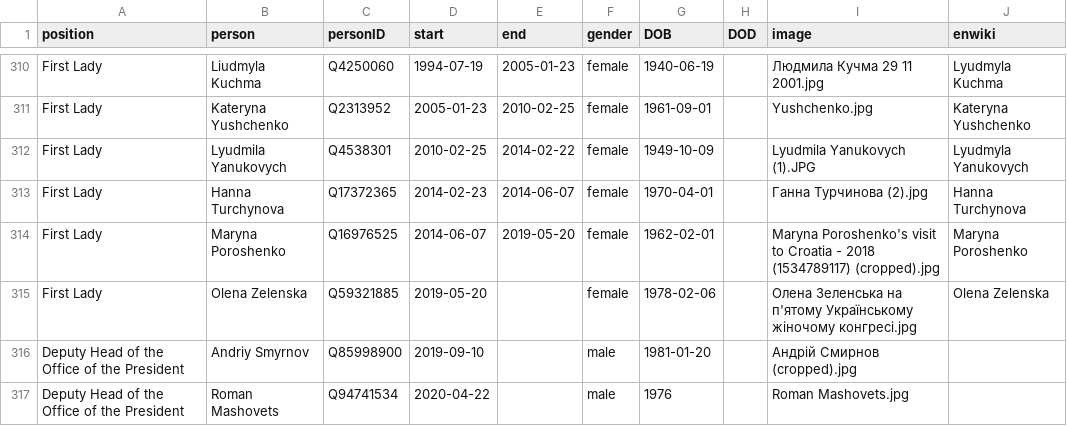
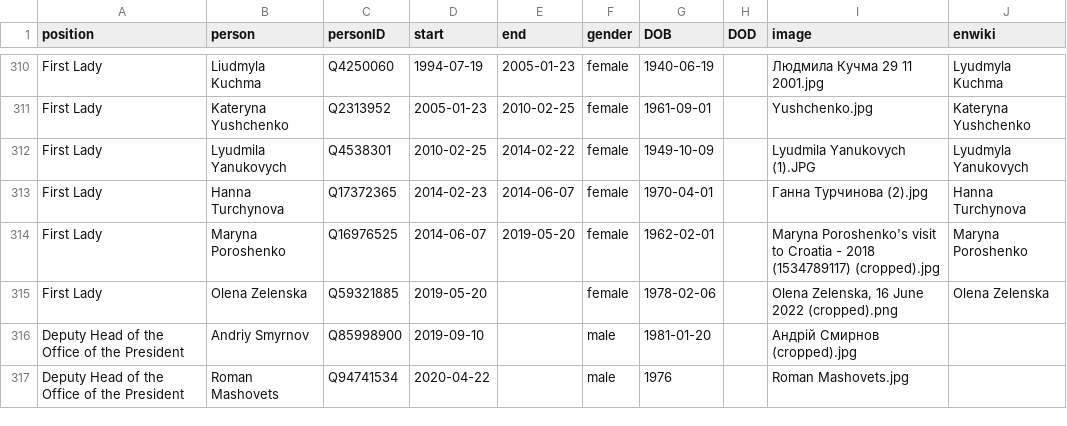
Before and after one commit to every-politician-scrapers/ukraine-cabinet, a CSV file: html/holders21.csv, drawn as a sheet; only a part is shown, gaps mark what is left out.

Commit message:
PCB update

```diff
--- a/html/holders21.csv
+++ b/html/holders21.csv
@@ -314,3 +314,3 @@ First Lady,Hanna Turchynova,Q17372365,2014-02-23,2014-06-07,female,1970-04-01,,
 First Lady,Maryna Poroshenko,Q16976525,2014-06-07,2019-05-20,female,1962-02-01,,Maryna Poroshenko's visit to Croatia - 2018 (1534789117) (cropped).jpg,Maryna Poroshenko
-First Lady,Olena Zelenska,Q59321885,2019-05-20,,female,1978-02-06,,Олена Зеленська на п'ятому Українському жіночому конгресі.jpg,Olena Zelenska
+First Lady,Olena Zelenska,Q59321885,2019-05-20,,female,1978-02-06,,"Olena Zelenska, 16 June 2022 (cropped).png",Olena Zelenska
 Deputy Head of the Office of the President,Andriy Smyrnov,Q85998900,2019-09-10,,male,1981-01-20,,Андрій Смирнов (cropped).jpg,
```
